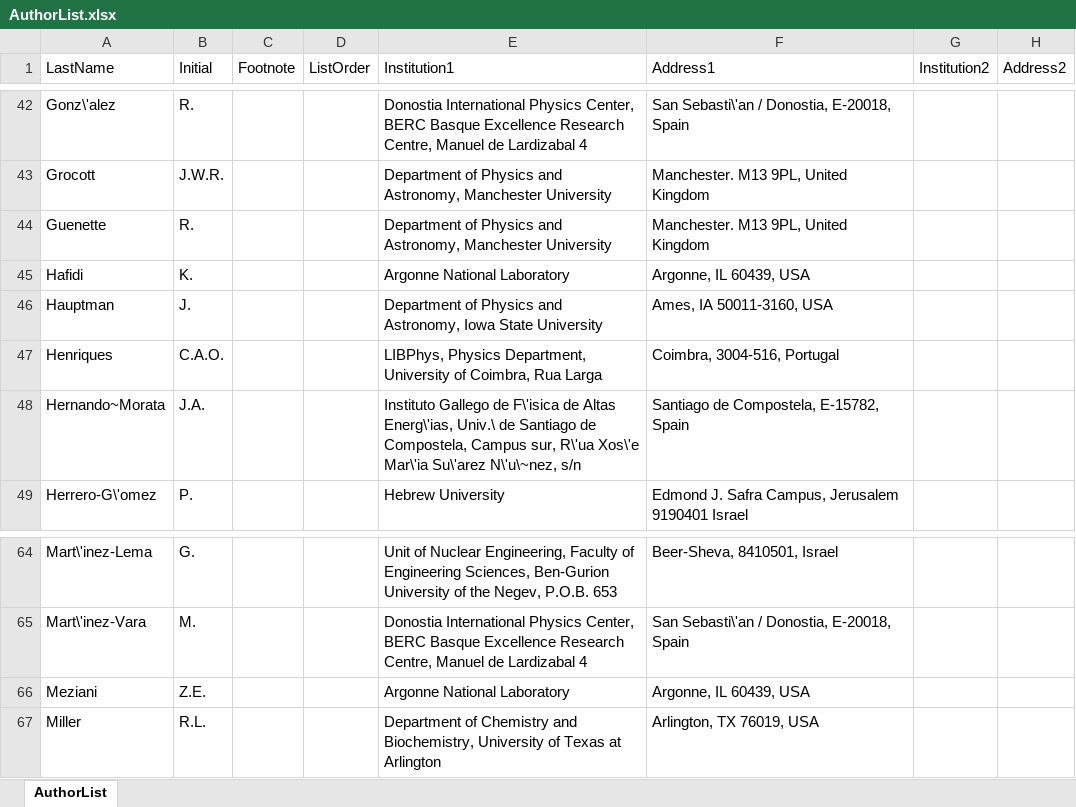
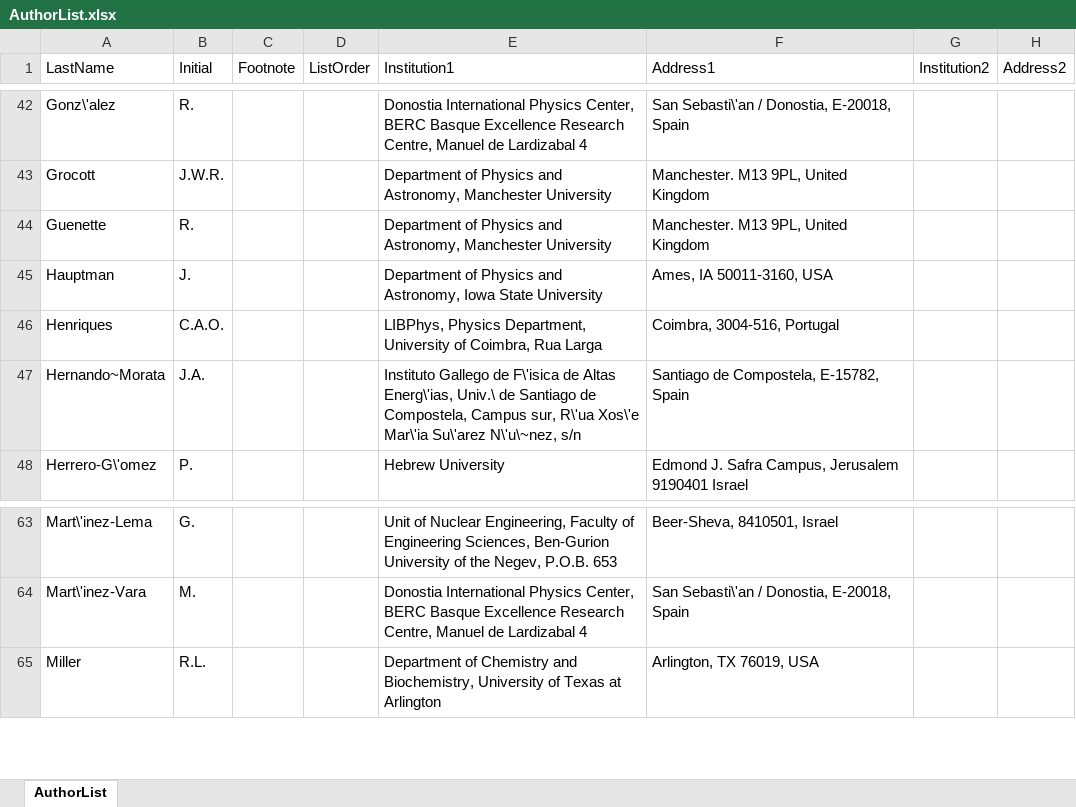
Before and after one commit to next-exp/NEXTAuthorList, an Excel workbook: AuthorList.xlsx, sheet AuthorList, drawn as a sheet; only a part is shown, gaps mark what is left out; values as stored, in another font and other column widths than the file's, no borders; the diff names each change by its address in the sheet, - before the commit and + after, or states it on an @@ line.

Commit message:
argonne updates: hafidi and meziani out

```diff
--- a/AuthorList.xlsx (sheet AuthorList)
+++ b/AuthorList.xlsx (sheet AuthorList)
-row 45: Hafidi | K. |  |  | Argonne National Laboratory | Argonne, IL 60439, USA
-row 66: Meziani | Z.E. |  |  | Argonne National Laboratory | Argonne, IL 60439, USA
```
Also changed, not shown: 8 other files.
